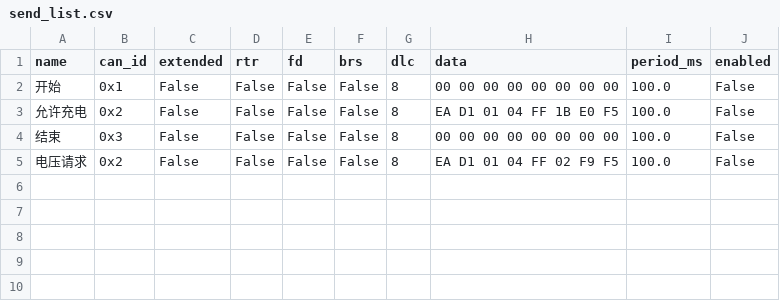
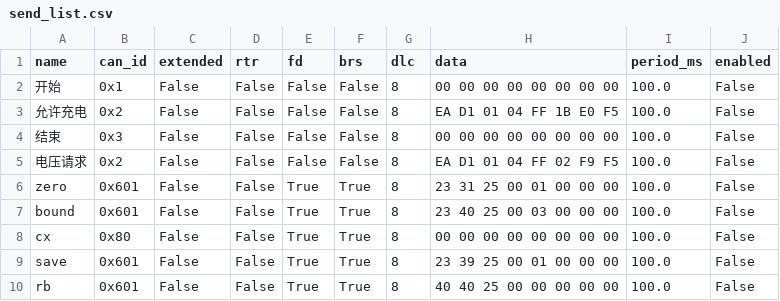
Before and after one commit to fubingyan2026/canable, a CSV file: send_list.csv, drawn as a sheet.

```diff
--- a/send_list.csv
+++ b/send_list.csv
@@ -5 +5,6 @@ name,can_id,extended,rtr,fd,brs,dlc,data,period_ms,enabled
 电压请求,0x2,False,False,False,False,8,EA D1 01 04 FF 02 F9 F5,100.0,False
+zero,0x601,False,False,True,True,8,23 31 25 00 01 00 00 00,100.0,False
+bound,0x601,False,False,True,True,8,23 40 25 00 03 00 00 00,100.0,False
+cx,0x80,False,False,True,True,8,00 00 00 00 00 00 00 00,100.0,False
+save,0x601,False,False,True,True,8,23 39 25 00 01 00 00 00,100.0,False
+rb,0x601,False,False,True,True,8,40 40 25 00 00 00 00 00,100.0,False
```
Also changed, not shown: 40 other files.
